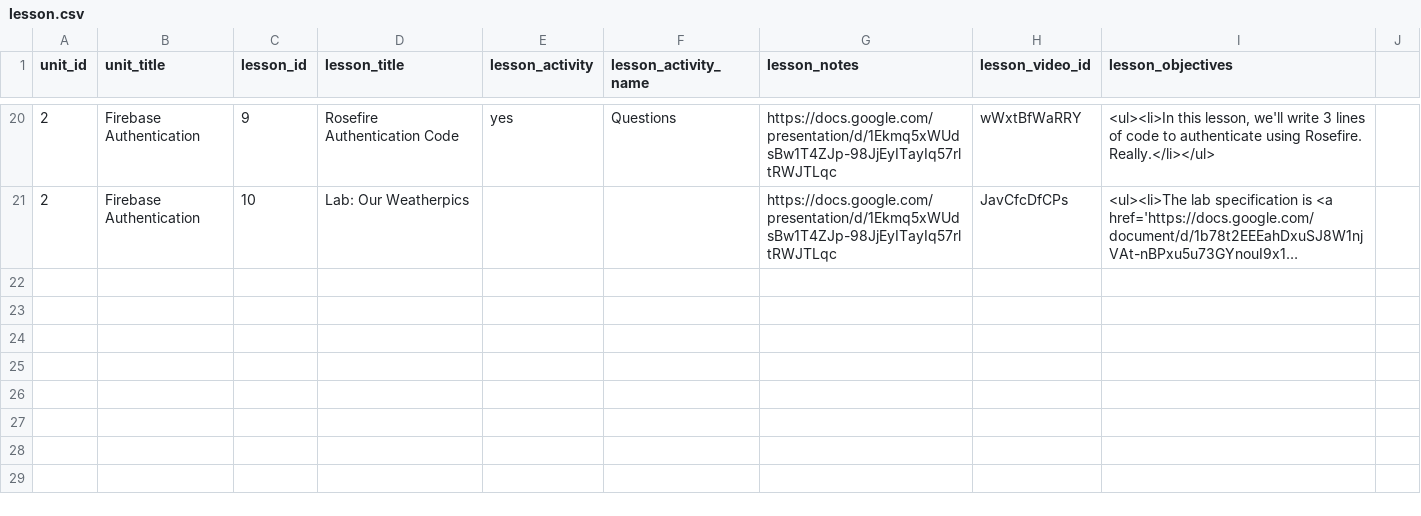
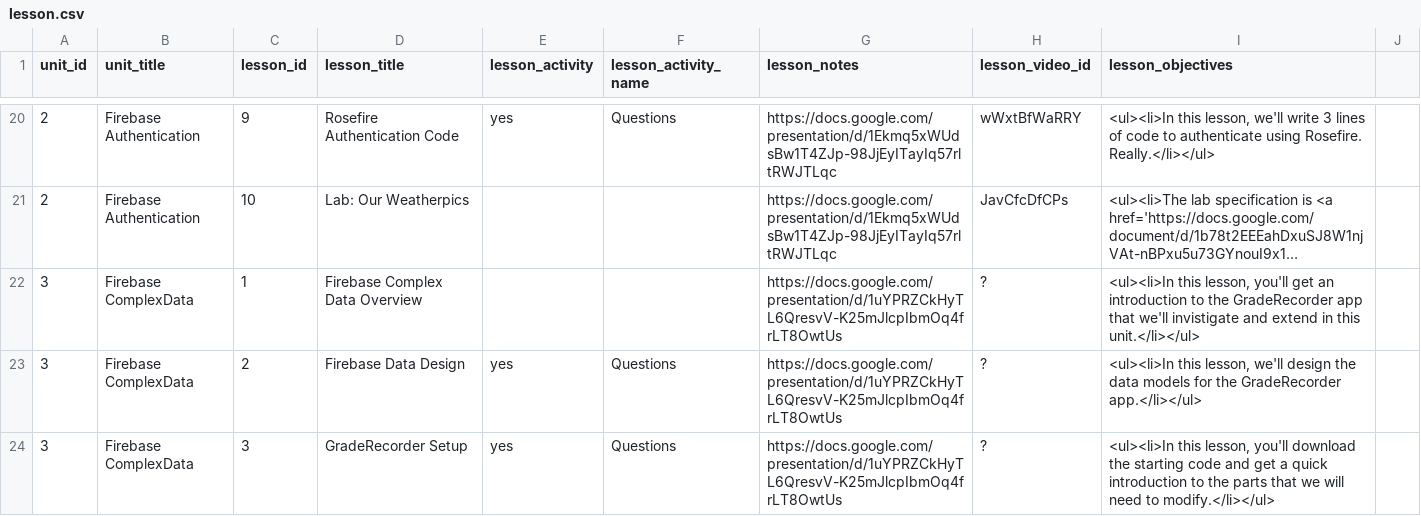
Before and after one commit to Rosebotics/RoseboticsWeb, a CSV file: appengine/courses/android-firebase/data/lesson.csv, drawn as a sheet; only a part is shown, gaps mark what is left out; long unchanged cells end in …; the diff covers the shown part only; the diff names each change by its address in the sheet, - before the commit and + after, or states it on an @@ line.

Commit message:
Draft of latest unit

```diff
--- a/appengine/courses/android-firebase/data/lesson.csv
+++ b/appengine/courses/android-firebase/data/lesson.csv
+row 22: 3 | Firebase ComplexData | 1 | Firebase Complex Data Overview |  |  | https://docs.google.com/presentation/d/1uYPRZCkHyTL6QresvV-K25mJlcpIbmOq4frLT8OwtUs | ? | <ul><li>In this lesson, you'll get an introduction to the GradeRecorder app that we'll invistigate and extend in this unit.</li></ul>
+row 23: 3 | Firebase ComplexData | 2 | Firebase Data Design | yes | Questions | https://docs.google.com/presentation/d/1uYPRZCkHyTL6QresvV-K25mJlcpIbmOq4frLT8OwtUs | ? | <ul><li>In this lesson, we'll design the data models for the GradeRecorder app.</li></ul>
+row 24: 3 | Firebase ComplexData | 3 | GradeRecorder Setup | yes | Questions | https://docs.google.com/presentation/d/1uYPRZCkHyTL6QresvV-K25mJlcpIbmOq4frLT8OwtUs | ? | <ul><li>In this lesson, you'll download the starting code and get a quick introduction to the parts that we will need to modify.</li></ul>
```
Also changed, not shown: 3 added rows elsewhere in this file, 4 other files.
